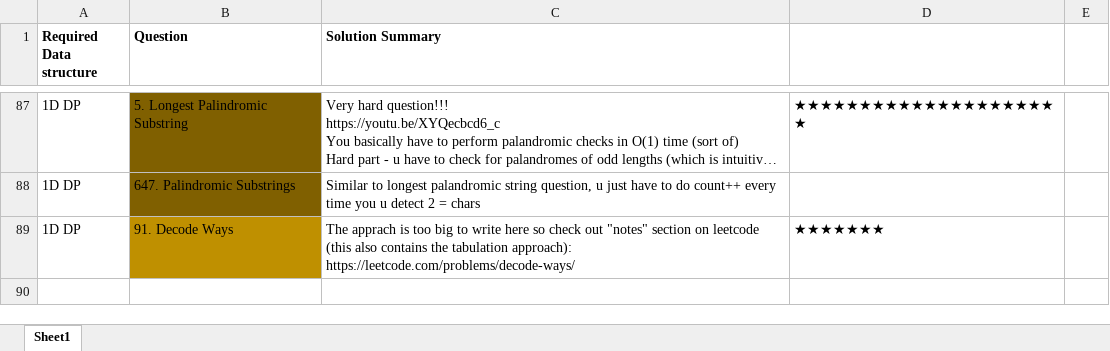
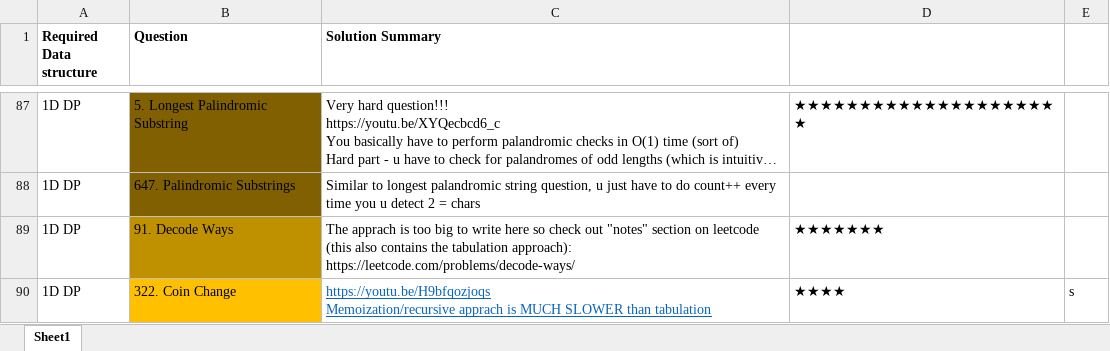
Before and after one commit to OP-75/Leetcode, an Excel workbook: Summary.xlsx, sheet Sheet1, drawn as a sheet; only a part is shown, gaps mark what is left out; long unchanged cells end in …; values as stored, in another font and other column widths than the file's, no borders; ↵ is a line break in a cell; the diff names each change by its address in the sheet, - before the commit and + after, or states it on an @@ line.

```diff
--- a/Summary.xlsx (sheet Sheet1)
+++ b/Summary.xlsx (sheet Sheet1)
+row 90: 1D DP | 322. Coin Change | https://youtu.be/H9bfqozjoqs ↵ Memoization/recursive apprach is MUCH SLOWER than tabulation | ★★★★ | s
```
Also changed, not shown: 3 other files.
